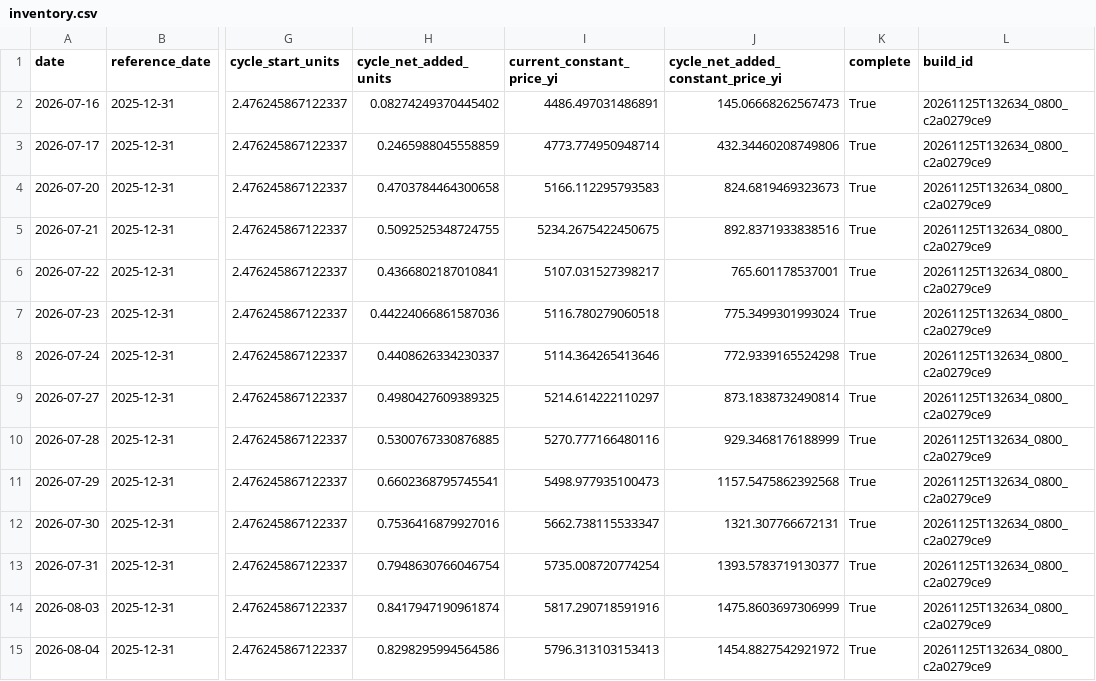
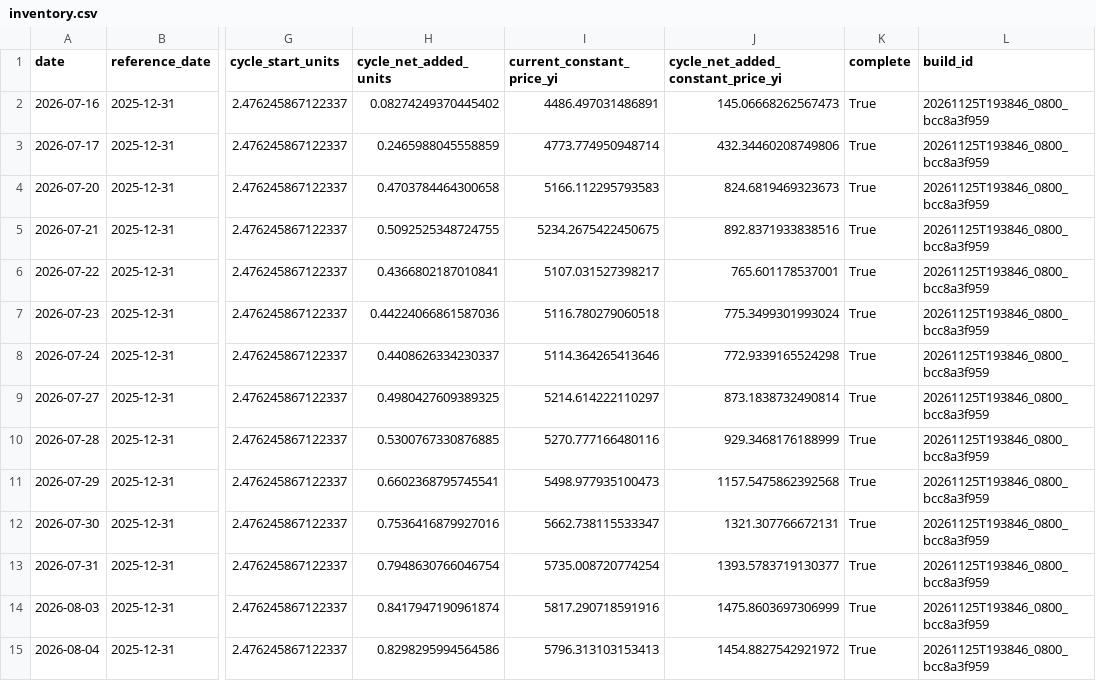
Before and after one commit to kay-github/code_all, a CSV file: tools/national-team-etf/data/inventory.csv, drawn as a sheet; only a part is shown, gaps mark what is left out; the diff covers the shown part only; the diff names each change by its address in the sheet, - before the commit and + after, or states it on an @@ line.

```diff
--- a/tools/national-team-etf/data/inventory.csv
+++ b/tools/national-team-etf/data/inventory.csv
-L2:L15 (build_id): 20261125T132634_0800_c2a0279ce9
+L2:L15 (build_id): 20261125T193846_0800_bcc8a3f959
```
Also changed, not shown: 74 edited cells elsewhere in this file, tools/national-team-etf/data/official_flow.csv, 22 other files.
